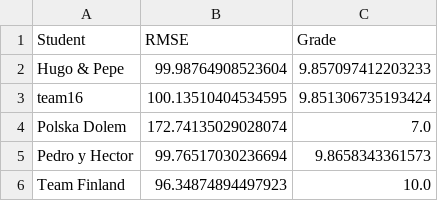
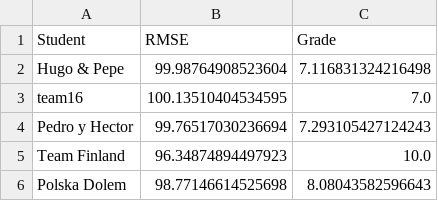
Before and after one commit to vignoni/mec-prac5, a CSV file: results.csv, drawn as a sheet.

Commit message:
New result: Polska Dolem

```diff
--- a/results.csv
+++ b/results.csv
@@ -1,6 +1,6 @@
 Student,RMSE,Grade
-Hugo & Pepe,99.98764908523604,9.857097412203233
-team16,100.13510404534595,9.851306735193424
-Polska Dolem,172.74135029028074,7.0
-Pedro y Hector,99.76517030236694,9.8658343361573
+Hugo & Pepe,99.98764908523604,7.116831324216498
+team16,100.13510404534595,7.0
+Pedro y Hector,99.76517030236694,7.293105427124243
 Team Finland,96.34874894497923,10.0
+Polska Dolem,98.77146614525698,8.08043582596643
```
Also changed, not shown: 1 other file.
